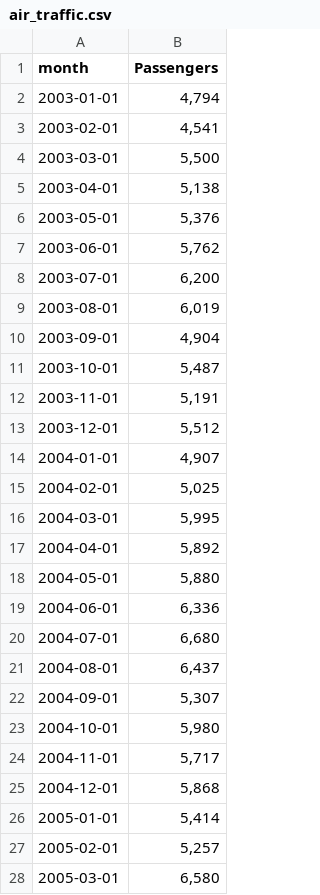
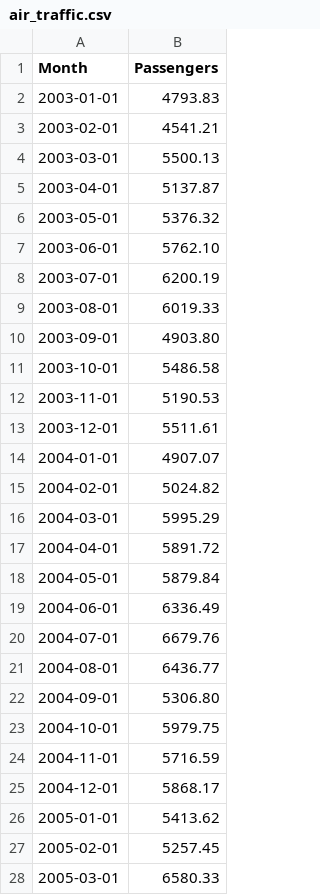
Before and after one commit to hongjai-rhee/public, a CSV file: air_traffic.csv, drawn as a sheet; only a part is shown; the diff covers the shown part only.

Commit message:
Add files via upload

```diff
--- a/air_traffic.csv
+++ b/air_traffic.csv
@@ -1,28 +1,28 @@
-month,Passengers
-2003-01-01,"4,794"
-2003-02-01,"4,541"
-2003-03-01,"5,500"
-2003-04-01,"5,138"
-2003-05-01,"5,376"
-2003-06-01,"5,762"
-2003-07-01,"6,200"
-2003-08-01,"6,019"
-2003-09-01,"4,904"
-2003-10-01,"5,487"
-2003-11-01,"5,191"
-2003-12-01,"5,512"
-2004-01-01,"4,907"
-2004-02-01,"5,025"
-2004-03-01,"5,995"
-2004-04-01,"5,892"
-2004-05-01,"5,880"
-2004-06-01,"6,336"
-2004-07-01,"6,680"
-2004-08-01,"6,437"
-2004-09-01,"5,307"
-2004-10-01,"5,980"
-2004-11-01,"5,717"
-2004-12-01,"5,868"
-2005-01-01,"5,414"
-2005-02-01,"5,257"
-2005-03-01,"6,580"
+Month,Passengers
+2003-01-01,4793.83
+2003-02-01,4541.21
+2003-03-01,5500.13
+2003-04-01,5137.87
+2003-05-01,5376.32
+2003-06-01,5762.10
+2003-07-01,6200.19
+2003-08-01,6019.33
+2003-09-01,4903.80
+2003-10-01,5486.58
+2003-11-01,5190.53
+2003-12-01,5511.61
+2004-01-01,4907.07
+2004-02-01,5024.82
+2004-03-01,5995.29
+2004-04-01,5891.72
+2004-05-01,5879.84
+2004-06-01,6336.49
+2004-07-01,6679.76
+2004-08-01,6436.77
+2004-09-01,5306.80
+2004-10-01,5979.75
+2004-11-01,5716.59
+2004-12-01,5868.17
+2005-01-01,5413.62
+2005-02-01,5257.45
+2005-03-01,6580.33
```
Also changed, not shown: 165 edited cells elsewhere in this file.
